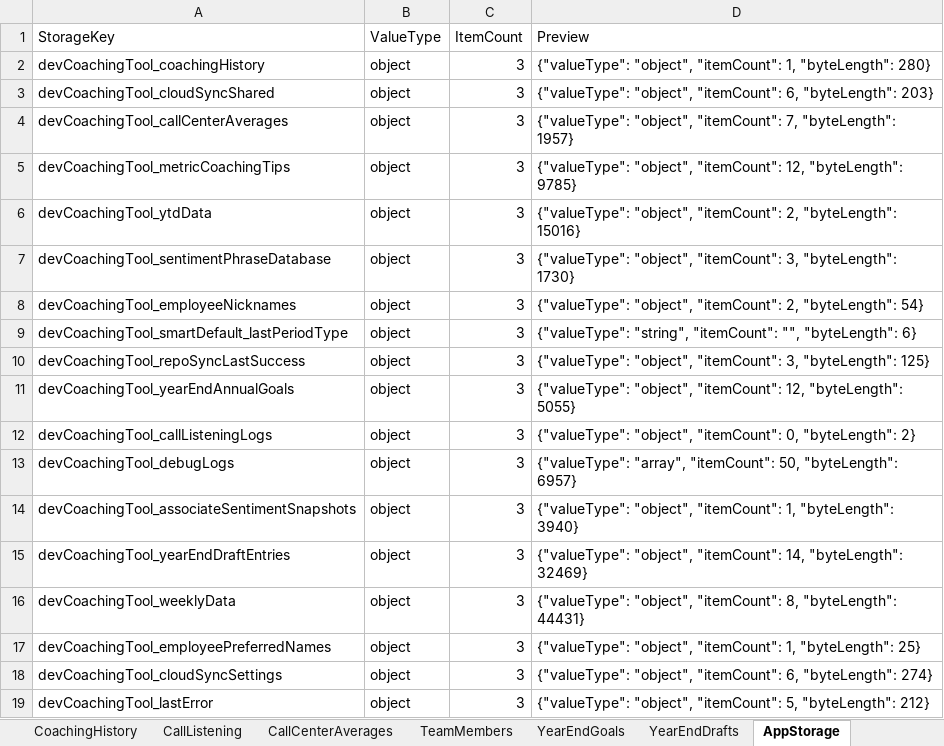
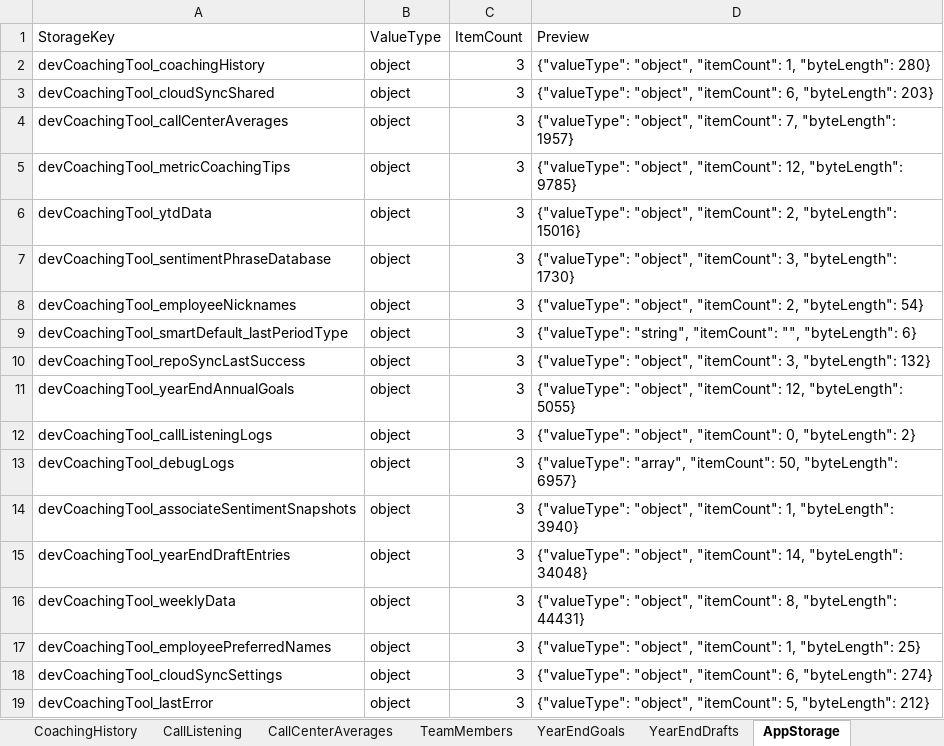
Before and after one commit to ScottK83/Development-Coaching-Tool, an Excel workbook: data/Development-Coaching-Tool.xlsx, sheet AppStorage, drawn as a sheet; values as stored, in another font and other column widths than the file's, no borders; the diff names each change by its address in the sheet, - before the commit and + after, or states it on an @@ line.

```diff
--- a/data/Development-Coaching-Tool.xlsx (sheet AppStorage)
+++ b/data/Development-Coaching-Tool.xlsx (sheet AppStorage)
-D10 (Preview): …3, "byteLength": 125}
+D10 (Preview): …3, "byteLength": 132}
-D15 (Preview): …14, "byteLength": 32469}
+D15 (Preview): …14, "byteLength": 34048}
```
Also changed, not shown: sheet Overview, sheet RawBackupJSON, sheet YearEndDrafts, data/call-listening-logs.xlsx.
